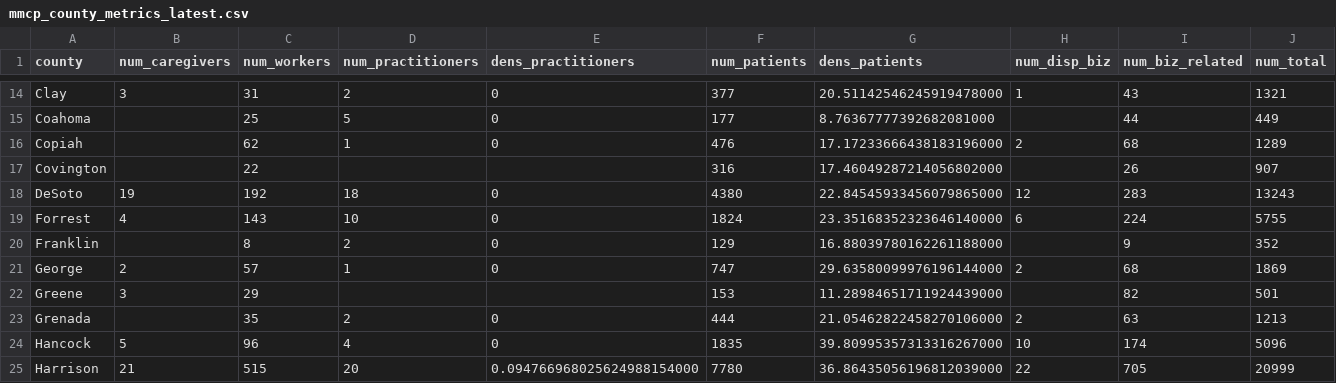
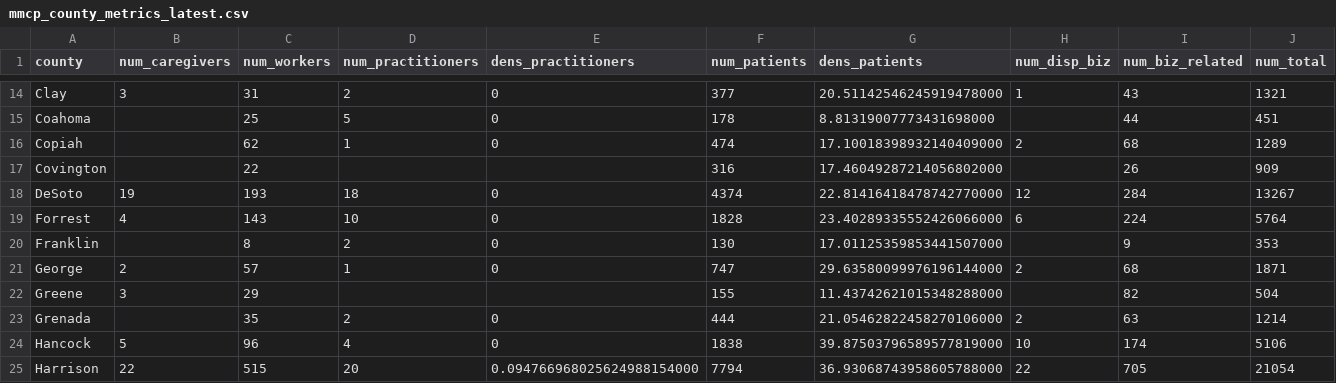
Before and after one commit to Booman008/3ma-legislative-map, a CSV file: CSV Imports/mmcp_county_metrics_latest.csv, drawn as a sheet; only a part is shown, gaps mark what is left out; the diff covers the shown part only.

```diff
--- a/CSV Imports/mmcp_county_metrics_latest.csv
+++ b/CSV Imports/mmcp_county_metrics_latest.csv
@@ -14,12 +14,12 @@
 "Clay","3","31","2","0","377","20.51142546245919478000","1","43","1321"
-"Coahoma","","25","5","0","177","8.76367777392682081000","","44","449"
-"Copiah","","62","1","0","476","17.17233666438183196000","2","68","1289"
-"Covington","","22","","","316","17.46049287214056802000","","26","907"
-"DeSoto","19","192","18","0","4380","22.84545933456079865000","12","283","13243"
-"Forrest","4","143","10","0","1824","23.35168352323646140000","6","224","5755"
-"Franklin","","8","2","0","129","16.88039780162261188000","","9","352"
-"George","2","57","1","0","747","29.63580099976196144000","2","68","1869"
-"Greene","3","29","","","153","11.28984651711924439000","","82","501"
-"Grenada","","35","2","0","444","21.05462822458270106000","2","63","1213"
-"Hancock","5","96","4","0","1835","39.80995357313316267000","10","174","5096"
-"Harrison","21","515","20","0.094766968025624988154000","7780","36.86435056196812039000","22","705","20999"
+"Coahoma","","25","5","0","178","8.81319007773431698000","","44","451"
+"Copiah","","62","1","0","474","17.10018398932140409000","2","68","1289"
+"Covington","","22","","","316","17.46049287214056802000","","26","909"
+"DeSoto","19","193","18","0","4374","22.81416418478742770000","12","284","13267"
+"Forrest","4","143","10","0","1828","23.40289335552426066000","6","224","5764"
+"Franklin","","8","2","0","130","17.01125359853441507000","","9","353"
+"George","2","57","1","0","747","29.63580099976196144000","2","68","1871"
+"Greene","3","29","","","155","11.43742621015348288000","","82","504"
+"Grenada","","35","2","0","444","21.05462822458270106000","2","63","1214"
+"Hancock","5","96","4","0","1838","39.87503796589577819000","10","174","5106"
+"Harrison","22","515","20","0.094766968025624988154000","7794","36.93068743958605788000","22","705","21054"
```
Also changed, not shown: 165 edited cells elsewhere in this file, 4 other files.
